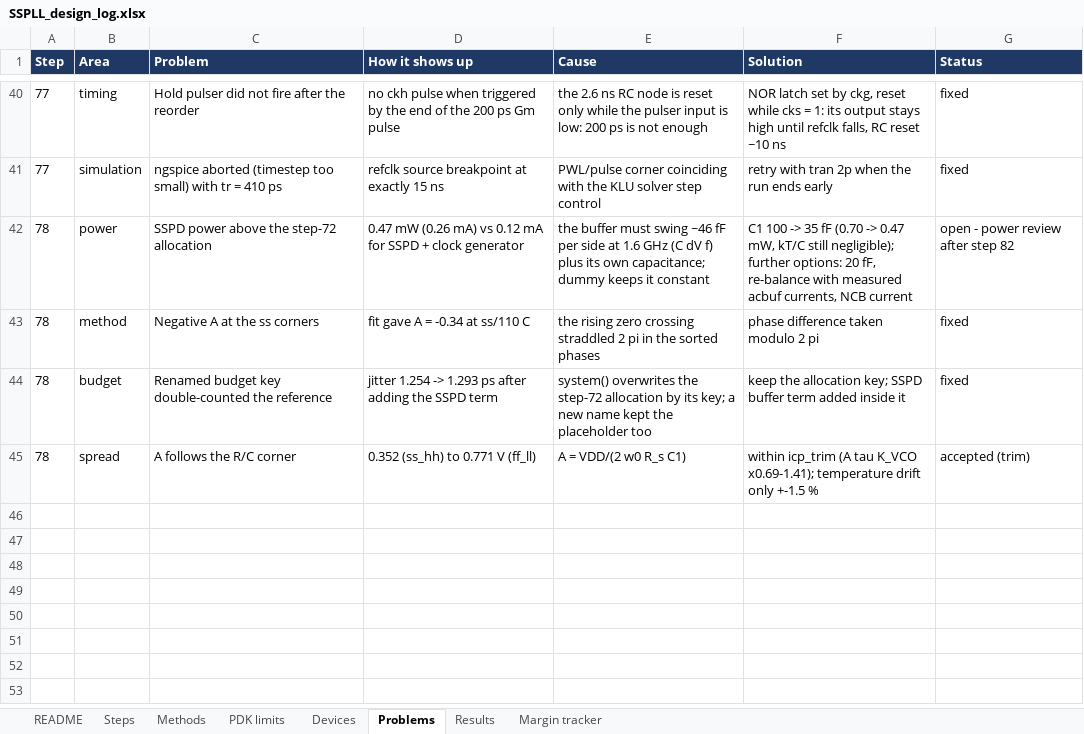
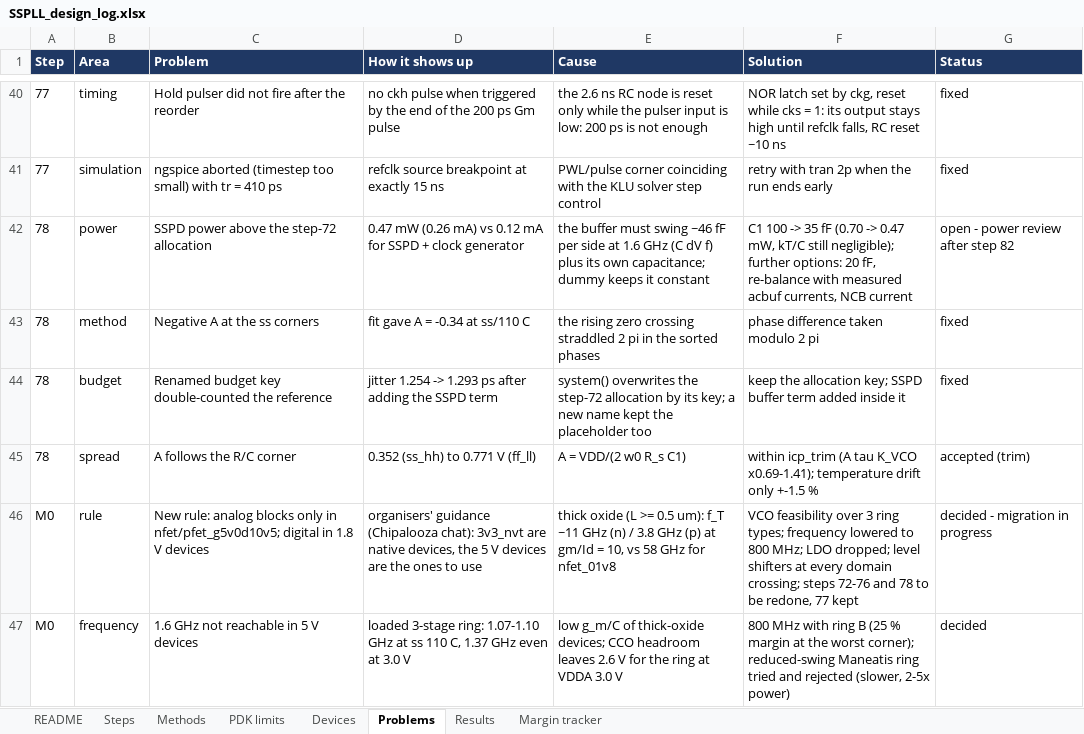
Before and after one commit to ahmedjubayeraj1/SSPLL, an Excel workbook: design/SSPLL_design_log.xlsx, sheet Problems, drawn as a sheet; only a part is shown, gaps mark what is left out; values as stored, in another font and other column widths than the file's, no borders; the diff names each change by its address in the sheet, - before the commit and + after, or states it on an @@ line.

```diff
--- a/design/SSPLL_design_log.xlsx (sheet Problems)
+++ b/design/SSPLL_design_log.xlsx (sheet Problems)
+row 46: M0 | rule | New rule: analog blocks only in nfet/pfet_g5v0d10v5; digital in 1.8 V devices | organisers' guidance (Chipalooza chat): 3v3_nvt are native devices, the 5 V devices are the ones to use | thick oxide (L >= 0.5 um): f_T ~11 GHz (n) / 3.8 GHz (p) at gm/Id = 10, vs 58 GHz for nfet_01v8 | VCO feasibility over 3 ring types; frequency lowered to 800 MHz; LDO dropped; level shifters at every domain crossing; steps 72-76 and 78 to be redone, 77 kept | decided - migration in progress
+row 47: M0 | frequency | 1.6 GHz not reachable in 5 V devices | loaded 3-stage ring: 1.07-1.10 GHz at ss 110 C, 1.37 GHz even at 3.0 V | low g_m/C of thick-oxide devices; CCO headroom leaves 2.6 V for the ring at VDDA 3.0 V | 800 MHz with ring B (25 % margin at the worst corner); reduced-swing Maneatis ring tried and rejected (slower, 2-5x power) | decided
```
Also changed, not shown: sheet Steps, 1 other file.
